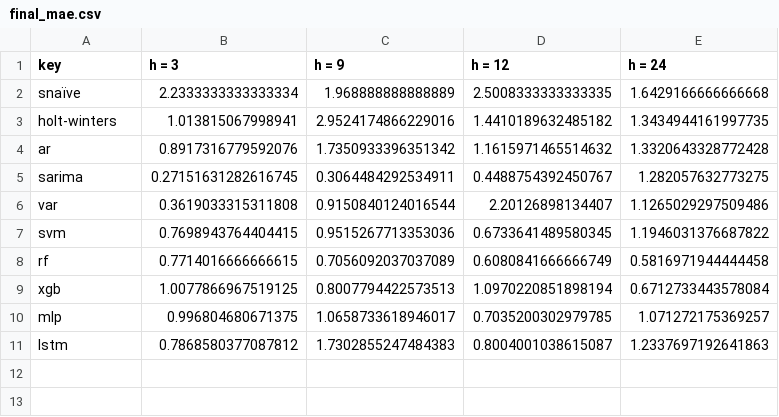
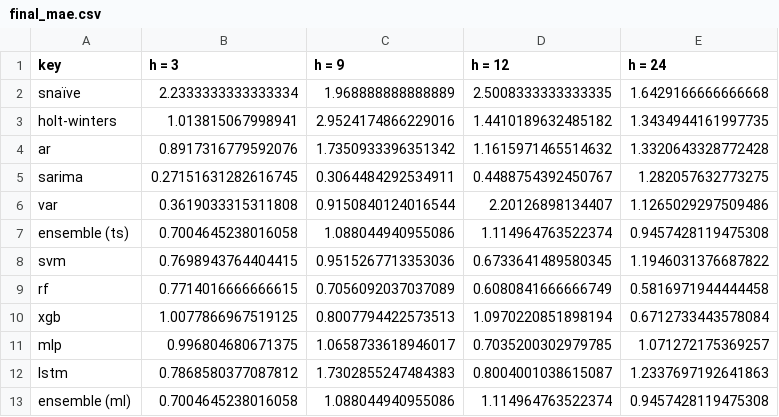
Before and after one commit to gafnts/Inflation-forecasting, a CSV file: results/analysis/final_mae.csv, drawn as a sheet; the diff names each change by its address in the sheet, - before the commit and + after, or states it on an @@ line.

```diff
--- a/results/analysis/final_mae.csv
+++ b/results/analysis/final_mae.csv
+row 7: ensemble (ts) | 0.7004645238016058 | 1.088044940955086 | 1.114964763522374 | 0.9457428119475308
+row 13: ensemble (ml) | 0.7004645238016058 | 1.088044940955086 | 1.114964763522374 | 0.9457428119475308
```
Also changed, not shown: results/analysis/final_rmae.csv.
